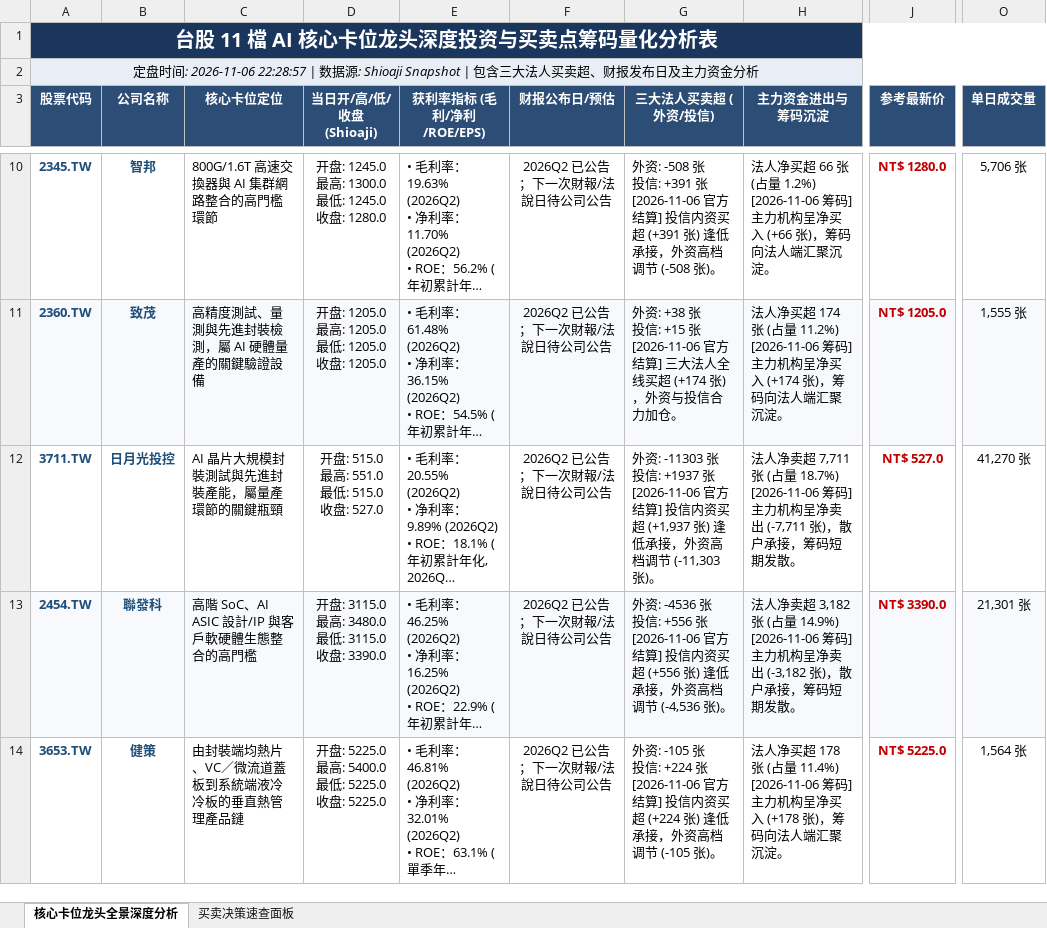
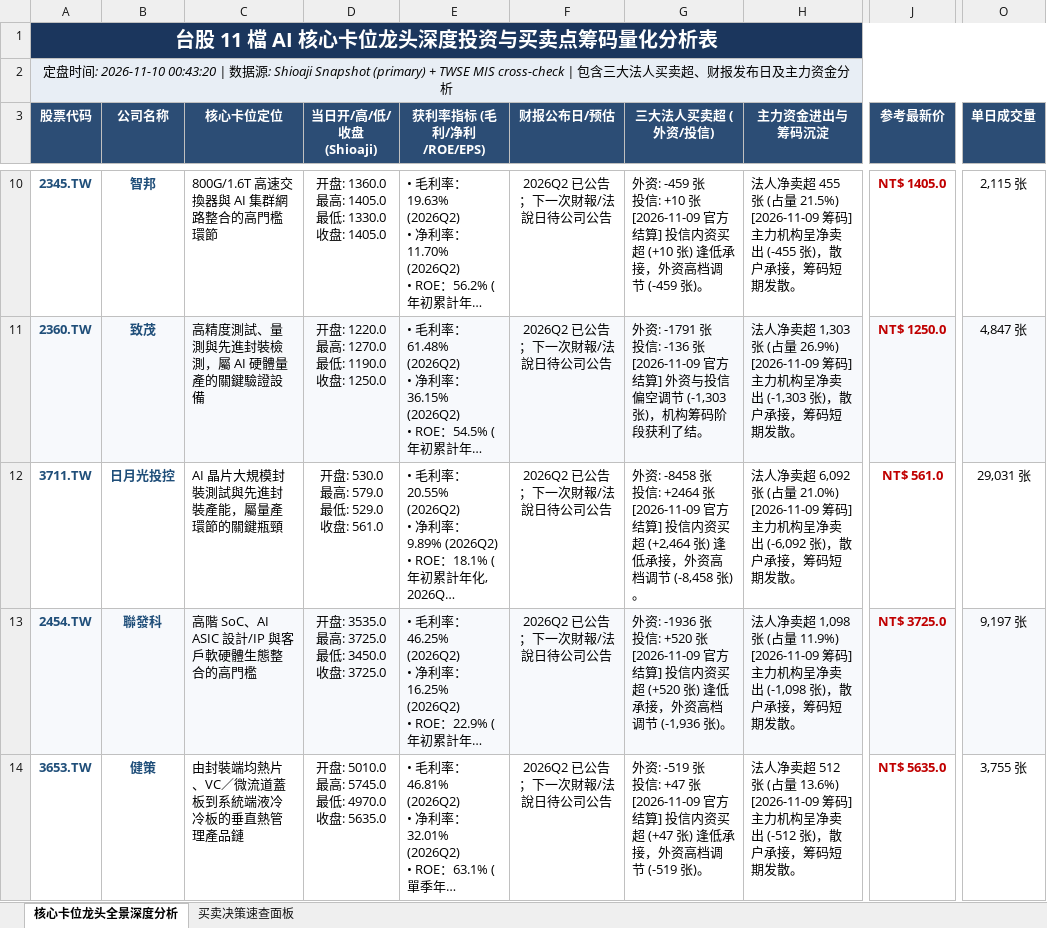
Before and after one commit to TonyTCFu/taiwan-stock-analysis, an Excel workbook: 台股 5 大 AI 核心卡位龙头深度投资与买卖点筹码量化分析表.xlsx, sheet 核心卡位龙头全景深度分析, drawn as a sheet; only a part is shown, gaps mark what is left out; long unchanged cells end in …; values as stored, in another font and other column widths than the file's, no borders; ↵ is a line break in a cell; the diff covers the shown part only; the diff names each change by its address in the sheet, - before the commit and + after, or states it on an @@ line.

```diff
--- a/台股 5 大 AI 核心卡位龙头深度投资与买卖点筹码量化分析表.xlsx (sheet 核心卡位龙头全景深度分析)
+++ b/台股 5 大 AI 核心卡位龙头深度投资与买卖点筹码量化分析表.xlsx (sheet 核心卡位龙头全景深度分析)
-A2 (股票代码): …盘时间: 2026-11-06 22:28:57 | 数据源: Shioaji Snapshot | 包含三…
+A2 (股票代码): …盘时间: 2026-11-10 00:43:20 | 数据源: Shioaji Snapshot (primary) + TWSE MIS cross-check | 包含三…
-D10 (当日开/高/低/收盘 (Shioaji)): 开盘: 1245.0 ↵ 最高: 1300.0 ↵ 最低: 1245.0 ↵ 收盘: 1280.0
+D10 (当日开/高/低/收盘 (Shioaji)): 开盘: 1360.0 ↵ 最高: 1405.0 ↵ 最低: 1330.0 ↵ 收盘: 1405.0
-G10 (三大法人买卖超 (外资/投信)): 外资: -508 张 ↵ 投信: +391 张 ↵ [2026-11-06 官方结算] 投信内资买超 (+391 张) 逢低承接，外资高档调节 (-508 张)。
+G10 (三大法人买卖超 (外资/投信)): 外资: -459 张 ↵ 投信: +10 张 ↵ [2026-11-09 官方结算] 投信内资买超 (+10 张) 逢低承接，外资高档调节 (-459 张)。
-H10 (主力资金进出与筹码沉淀): 法人净买超 66 张 (占量 1.2%) ↵ [2026-11-06 筹码] 主力机构呈净买入 (+66 张)，筹码向法人端汇聚沉淀。
+H10 (主力资金进出与筹码沉淀): 法人净卖超 455 张 (占量 21.5%) ↵ [2026-11-09 筹码] 主力机构呈净卖出 (-455 张)，散户承接，筹码短期发散。
-J10 (参考最新价): NT$ 1280.0
+J10 (参考最新价): NT$ 1405.0
-O10 (单日成交量): 5,706 张
+O10 (单日成交量): 2,115 张
-D11 (当日开/高/低/收盘 (Shioaji)): 开盘: 1205.0 ↵ 最高: 1205.0 ↵ 最低: 1205.0 ↵ 收盘: 1205.0
+D11 (当日开/高/低/收盘 (Shioaji)): 开盘: 1220.0 ↵ 最高: 1270.0 ↵ 最低: 1190.0 ↵ 收盘: 1250.0
-G11 (三大法人买卖超 (外资/投信)): 外资: +38 张 ↵ 投信: +15 张 ↵ [2026-11-06 官方结算] 三大法人全线买超 (+174 张)，外资与投信合力加仓。
+G11 (三大法人买卖超 (外资/投信)): 外资: -1791 张 ↵ 投信: -136 张 ↵ [2026-11-09 官方结算] 外资与投信偏空调节 (-1,303 张)，机构筹码阶段获利了结。
-H11 (主力资金进出与筹码沉淀): 法人净买超 174 张 (占量 11.2%) ↵ [2026-11-06 筹码] 主力机构呈净买入 (+174 张)，筹码向法人端汇聚沉淀。
+H11 (主力资金进出与筹码沉淀): 法人净卖超 1,303 张 (占量 26.9%) ↵ [2026-11-09 筹码] 主力机构呈净卖出 (-1,303 张)，散户承接，筹码短期发散。
-J11 (参考最新价): NT$ 1205.0
+J11 (参考最新价): NT$ 1250.0
-O11 (单日成交量): 1,555 张
+O11 (单日成交量): 4,847 张
-D12 (当日开/高/低/收盘 (Shioaji)): 开盘: 515.0 ↵ 最高: 551.0 ↵ 最低: 515.0 ↵ 收盘: 527.0
+D12 (当日开/高/低/收盘 (Shioaji)): 开盘: 530.0 ↵ 最高: 579.0 ↵ 最低: 529.0 ↵ 收盘: 561.0
-G12 (三大法人买卖超 (外资/投信)): 外资: -11303 张 ↵ 投信: +1937 张 ↵ [2026-11-06 官方结算] 投信内资买超 (+1,937 张) 逢低承接，外资高档调节 (-11,303 张)。
+G12 (三大法人买卖超 (外资/投信)): 外资: -8458 张 ↵ 投信: +2464 张 ↵ [2026-11-09 官方结算] 投信内资买超 (+2,464 张) 逢低承接，外资高档调节 (-8,458 张)。
-H12 (主力资金进出与筹码沉淀): …净卖超 7,711 张 (占量 18.7%) ↵ [2026-11-06 筹码] 主力机构呈净卖出 (-7,711 张)，散…
+H12 (主力资金进出与筹码沉淀): …净卖超 6,092 张 (占量 21.0%) ↵ [2026-11-09 筹码] 主力机构呈净卖出 (-6,092 张)，散…
-J12 (参考最新价): NT$ 527.0
+J12 (参考最新价): NT$ 561.0
-O12 (单日成交量): 41,270 张
+O12 (单日成交量): 29,031 张
-D13 (当日开/高/低/收盘 (Shioaji)): 开盘: 3115.0 ↵ 最高: 3480.0 ↵ 最低: 3115.0 ↵ 收盘: 3390.0
+D13 (当日开/高/低/收盘 (Shioaji)): 开盘: 3535.0 ↵ 最高: 3725.0 ↵ 最低: 3450.0 ↵ 收盘: 3725.0
-G13 (三大法人买卖超 (外资/投信)): 外资: -4536 张 ↵ 投信: +556 张 ↵ [2026-11-06 官方结算] 投信内资买超 (+556 张) 逢低承接，外资高档调节 (-4,536 张)。
+G13 (三大法人买卖超 (外资/投信)): 外资: -1936 张 ↵ 投信: +520 张 ↵ [2026-11-09 官方结算] 投信内资买超 (+520 张) 逢低承接，外资高档调节 (-1,936 张)。
-H13 (主力资金进出与筹码沉淀): …净卖超 3,182 张 (占量 14.9%) ↵ [2026-11-06 筹码] 主力机构呈净卖出 (-3,182 张)，散…
+H13 (主力资金进出与筹码沉淀): …净卖超 1,098 张 (占量 11.9%) ↵ [2026-11-09 筹码] 主力机构呈净卖出 (-1,098 张)，散…
-J13 (参考最新价): NT$ 3390.0
+J13 (参考最新价): NT$ 3725.0
-O13 (单日成交量): 21,301 张
+O13 (单日成交量): 9,197 张
-D14 (当日开/高/低/收盘 (Shioaji)): 开盘: 5225.0 ↵ 最高: 5400.0 ↵ 最低: 5225.0 ↵ 收盘: 5225.0
+D14 (当日开/高/低/收盘 (Shioaji)): 开盘: 5010.0 ↵ 最高: 5745.0 ↵ 最低: 4970.0 ↵ 收盘: 5635.0
-G14 (三大法人买卖超 (外资/投信)): 外资: -105 张 ↵ 投信: +224 张 ↵ [2026-11-06 官方结算] 投信内资买超 (+224 张) 逢低承接，外资高档调节 (-105 张)。
+G14 (三大法人买卖超 (外资/投信)): 外资: -519 张 ↵ 投信: +47 张 ↵ [2026-11-09 官方结算] 投信内资买超 (+47 张) 逢低承接，外资高档调节 (-519 张)。
-H14 (主力资金进出与筹码沉淀): 法人净买超 178 张 (占量 11.4%) ↵ [2026-11-06 筹码] 主力机构呈净买入 (+178 张)，筹码向法人端汇聚沉淀。
+H14 (主力资金进出与筹码沉淀): 法人净卖超 512 张 (占量 13.6%) ↵ [2026-11-09 筹码] 主力机构呈净卖出 (-512 张)，散户承接，筹码短期发散。
-J14 (参考最新价): NT$ 5225.0
+J14 (参考最新价): NT$ 5635.0
-O14 (单日成交量): 1,564 张
+O14 (单日成交量): 3,755 张
```
Also changed, not shown: 31 edited cells elsewhere in this sheet, sheet 买卖决策速查面板, 1 other file.
